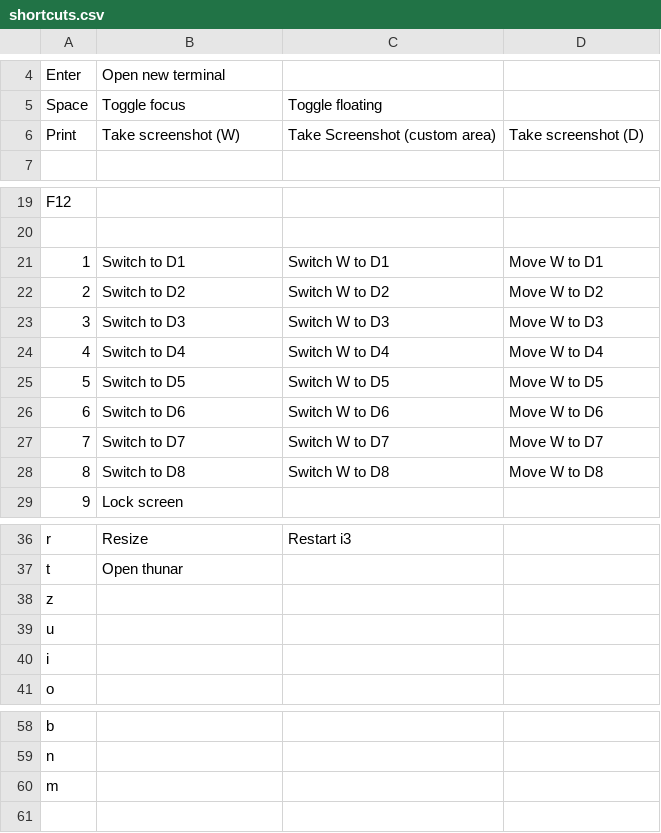
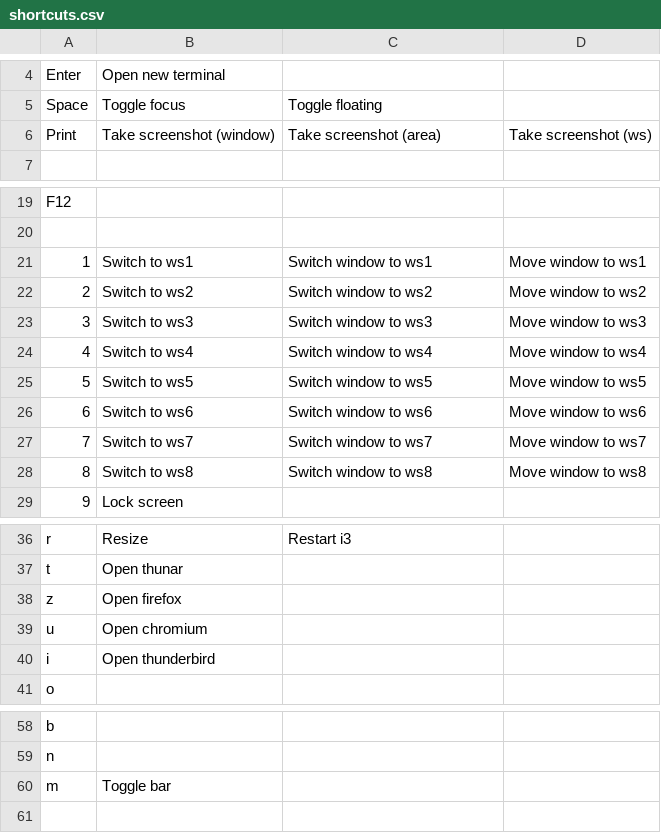
Before and after one commit to leun4m/dotfiles, a CSV file: .i3/shortcuts.csv (was docs/shortcuts.csv), drawn as a sheet; only a part is shown, gaps mark what is left out.

Commit message:
Add some shortcuts

```diff
--- a/docs/shortcuts.csv
+++ b/.i3/shortcuts.csv
@@ -5,3 +5,3 @@ Enter,Open new terminal,,
 Space,Toggle focus,Toggle floating,
-Print,Take screenshot (W),Take Screenshot (custom area),Take screenshot (D)
+Print,Take screenshot (window),Take screenshot (area),Take screenshot (ws)
 ,,,
@@ -20,10 +20,10 @@ F12,,,
 ,,,
-1,Switch to D1,Switch W to D1,Move W to D1
-2,Switch to D2,Switch W to D2,Move W to D2
-3,Switch to D3,Switch W to D3,Move W to D3
-4,Switch to D4,Switch W to D4,Move W to D4
-5,Switch to D5,Switch W to D5,Move W to D5
-6,Switch to D6,Switch W to D6,Move W to D6
-7,Switch to D7,Switch W to D7,Move W to D7
-8,Switch to D8,Switch W to D8,Move W to D8
+1,Switch to ws1,Switch window to ws1,Move window to ws1
+2,Switch to ws2,Switch window to ws2,Move window to ws2
+3,Switch to ws3,Switch window to ws3,Move window to ws3
+4,Switch to ws4,Switch window to ws4,Move window to ws4
+5,Switch to ws5,Switch window to ws5,Move window to ws5
+6,Switch to ws6,Switch window to ws6,Move window to ws6
+7,Switch to ws7,Switch window to ws7,Move window to ws7
+8,Switch to ws8,Switch window to ws8,Move window to ws8
 9,Lock screen,,
@@ -37,5 +37,5 @@ r,Resize,Restart i3,
 t,Open thunar,,
-z,,,
-u,,,
-i,,,
+z,Open firefox,,
+u,Open chromium,,
+i,Open thunderbird,,
 o,,,
@@ -59,3 +59,3 @@ b,,,
 n,,,
-m,,,
+m,Toggle bar,,
 ,,,
```
Also changed, not shown: 1 other file.
